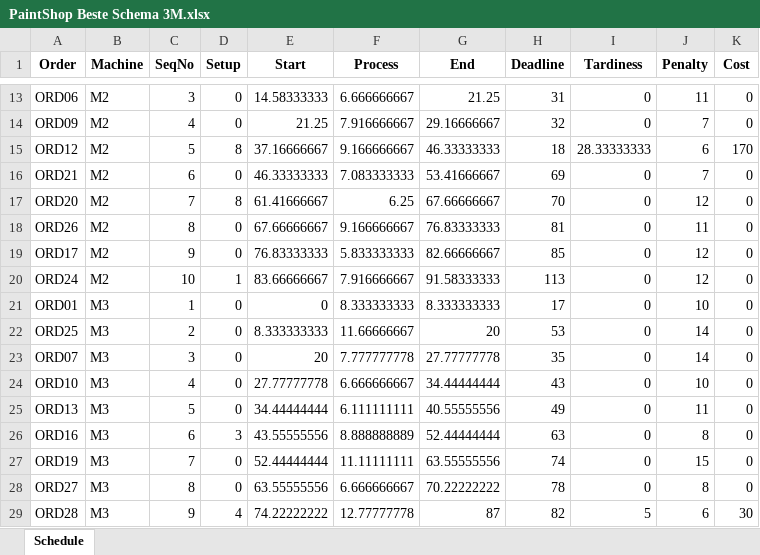
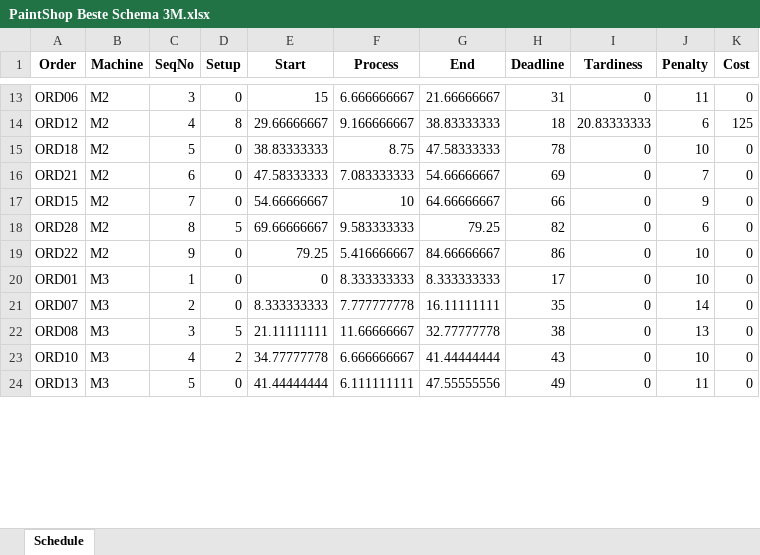
Before and after one commit to MeginFaasen/OR5---GitHub, an Excel workbook: PaintShop Beste Schema 3M.xlsx, sheet Schedule, drawn as a sheet; only a part is shown, gaps mark what is left out; values as stored, in another font and other column widths than the file's, no borders; removed rows and columns are numbered as before the commit, all else as after; the diff covers the shown part only; the diff names each change by its address in the sheet, - before the commit and + after, or states it on an @@ line.

```diff
--- a/PaintShop Beste Schema 3M.xlsx (sheet Schedule)
+++ b/PaintShop Beste Schema 3M.xlsx (sheet Schedule)
-E13 (Start): 14.58333333
+E13 (Start): 15
-G13 (End): 21.25
+G13 (End): 21.66666667
-row 14: ORD09 | M2 | 4 | 0 | 21.25 | 7.916666667 | 29.16666667 | 32 | 0 | 7 | 0
-C14 (SeqNo): 5
+C14 (SeqNo): 4
-E14 (Start): 37.16666667
+E14 (Start): 29.66666667
-G14 (End): 46.33333333
+G14 (End): 38.83333333
-I14 (Tardiness): 28.33333333
+I14 (Tardiness): 20.83333333
-K14 (Cost): 170
+K14 (Cost): 125
+row 15: ORD18 | M2 | 5 | 0 | 38.83333333 | 8.75 | 47.58333333 | 78 | 0 | 10 | 0
-E16 (Start): 46.33333333
+E16 (Start): 47.58333333
-G16 (End): 53.41666667
+G16 (End): 54.66666667
-row 17: ORD20 | M2 | 7 | 8 | 61.41666667 | 6.25 | 67.66666667 | 70 | 0 | 12 | 0
-row 18: ORD26 | M2 | 8 | 0 | 67.66666667 | 9.166666667 | 76.83333333 | 81 | 0 | 11 | 0
-row 19: ORD17 | M2 | 9 | 0 | 76.83333333 | 5.833333333 | 82.66666667 | 85 | 0 | 12 | 0
-row 20: ORD24 | M2 | 10 | 1 | 83.66666667 | 7.916666667 | 91.58333333 | 113 | 0 | 12 | 0
+row 17: ORD15 | M2 | 7 | 0 | 54.66666667 | 10 | 64.66666667 | 66 | 0 | 9 | 0
+row 18: ORD28 | M2 | 8 | 5 | 69.66666667 | 9.583333333 | 79.25 | 82 | 0 | 6 | 0
+row 19: ORD22 | M2 | 9 | 0 | 79.25 | 5.416666667 | 84.66666667 | 86 | 0 | 10 | 0
-row 22: ORD25 | M3 | 2 | 0 | 8.333333333 | 11.66666667 | 20 | 53 | 0 | 14 | 0
-C21 (SeqNo): 3
+C21 (SeqNo): 2
-E21 (Start): 20
+E21 (Start): 8.333333333
-G21 (End): 27.77777778
+G21 (End): 16.11111111
+row 22: ORD08 | M3 | 3 | 5 | 21.11111111 | 11.66666667 | 32.77777778 | 38 | 0 | 13 | 0
-D23 (Setup): 0
+D23 (Setup): 2
-E23 (Start): 27.77777778
+E23 (Start): 34.77777778
-G23 (End): 34.44444444
+G23 (End): 41.44444444
-E24 (Start): 34.44444444
+E24 (Start): 41.44444444
-G24 (End): 40.55555556
+G24 (End): 47.55555556
-row 26: ORD16 | M3 | 6 | 3 | 43.55555556 | 8.888888889 | 52.44444444 | 63 | 0 | 8 | 0
-row 27: ORD19 | M3 | 7 | 0 | 52.44444444 | 11.11111111 | 63.55555556 | 74 | 0 | 15 | 0
-row 28: ORD27 | M3 | 8 | 0 | 63.55555556 | 6.666666667 | 70.22222222 | 78 | 0 | 8 | 0
-row 29: ORD28 | M3 | 9 | 4 | 74.22222222 | 12.77777778 | 87 | 82 | 5 | 6 | 30
```
Also changed, not shown: 10 added rows, 6 removed rows and 19 edited cells elsewhere in this sheet, 2 other files.
